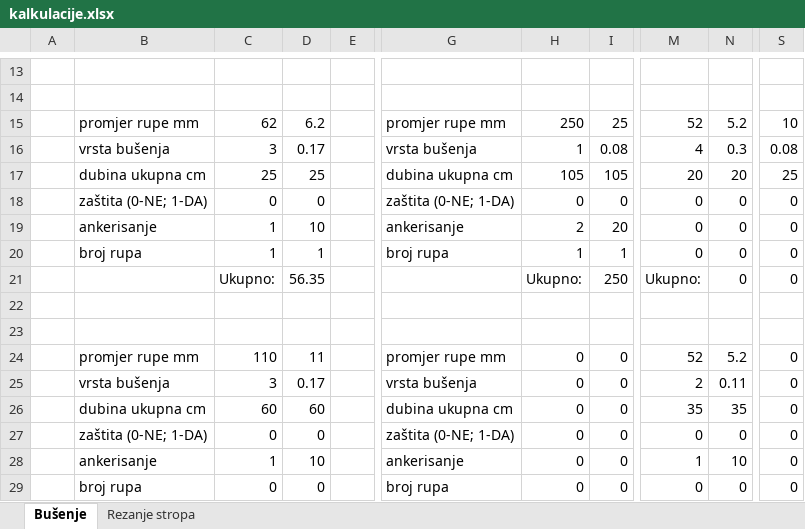
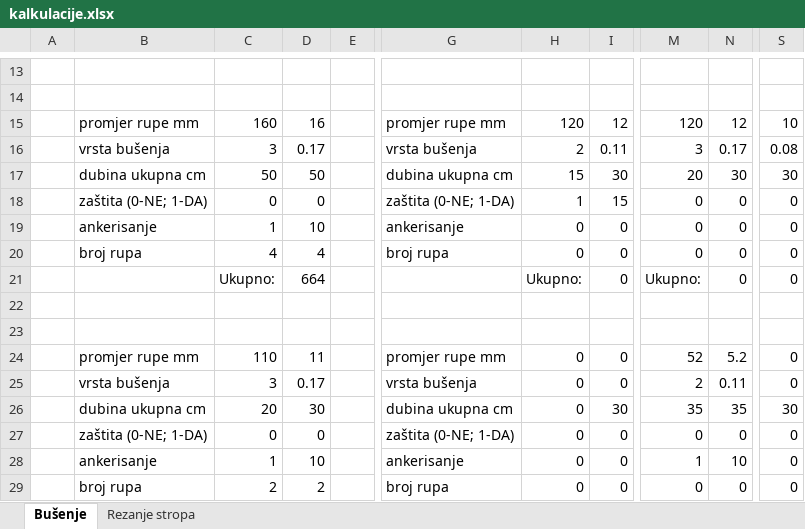
Before and after one commit to BetonOS4633/KalkulacijeGradjevina, an Excel workbook: Ostalo/kalkulacije.xlsx, sheet Bušenje, drawn as a sheet; only a part is shown, gaps mark what is left out; values as stored, in another font and other column widths than the file's, no borders; the diff covers the shown part only; the diff names each change by its address in the sheet, - before the commit and + after, or states it on an @@ line.

```diff
--- a/Ostalo/kalkulacije.xlsx (sheet Bušenje)
+++ b/Ostalo/kalkulacije.xlsx (sheet Bušenje)
-C15: 62
+C15: 160
-D15: 6.2
+D15: 16
-H15: 250
+H15: 120
-I15: 25
+I15: 12
-M15: 52
+M15: 120
-N15: 5.2
+N15: 12
-H16: 1
+H16: 2
-I16: 0.08
+I16: 0.11
-M16: 4
+M16: 3
-N16: 0.3
+N16: 0.17
-C17: 25
+C17: 50
-D17: 25
+D17: 50
-H17: 105
+H17: 15
-I17: 105
+I17: 30
-N17: 20
+N17: 30
-S17: 25
+S17: 30
-H18: 0
+H18: 1
-I18: 0
+I18: 15
-H19: 2
+H19: 0
-I19: 20
+I19: 0
-C20: 1
+C20: 4
-D20: 1
+D20: 4
-H20: 1
+H20: 0
-I20: 1
+I20: 0
-D21: 56.35
+D21: 664
-I21: 250
+I21: 0
-C26: 60
+C26: 20
-D26: 60
+D26: 30
-I26: 0
+I26: 30
-S26: 0
+S26: 30
-C29: 0
+C29: 2
-D29: 0
+D29: 2
```
Also changed, not shown: 3 added rows, 2 removed rows and 45 edited cells elsewhere in this sheet, formulas that keep their value.
